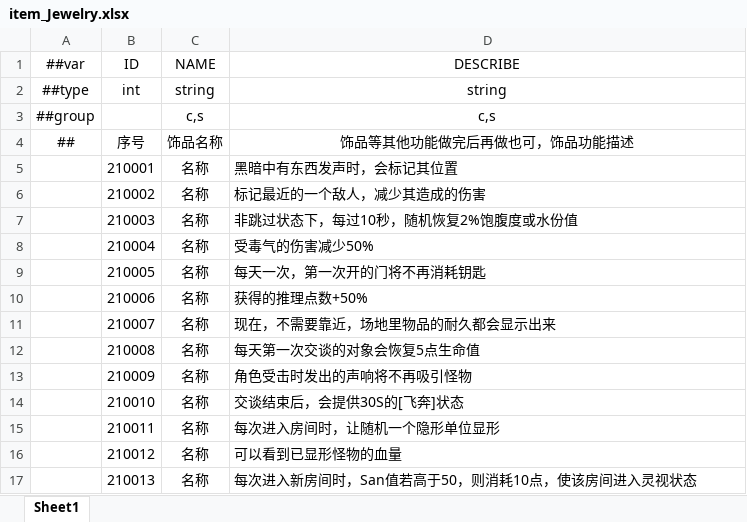
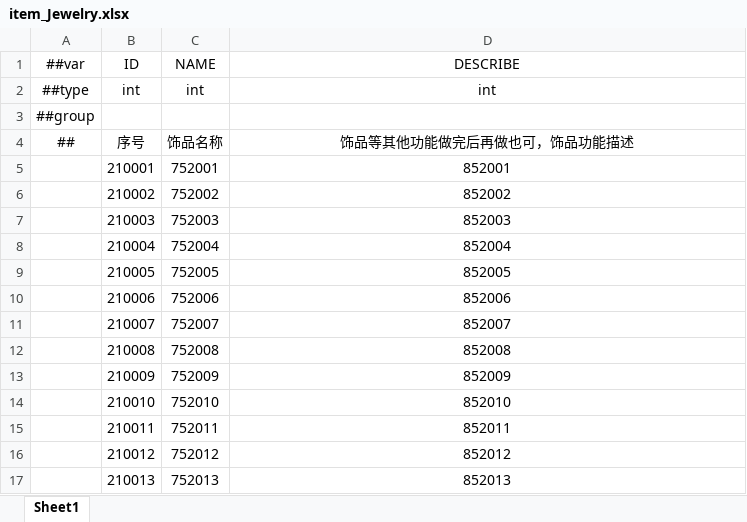
Before and after one commit to HouWang-123/Project-A, an Excel workbook: AAA-Luban-Excel/Datas/item_Jewelry.xlsx, sheet Sheet1, drawn as a sheet; only a part is shown; values as stored, in another font and other column widths than the file's, no borders; removed rows and columns are numbered as before the commit, all else as after; the diff covers the shown part only; the diff names each change by its address in the sheet, - before the commit and + after, or states it on an @@ line.

```diff
--- a/AAA-Luban-Excel/Datas/item_Jewelry.xlsx (sheet Sheet1)
+++ b/AAA-Luban-Excel/Datas/item_Jewelry.xlsx (sheet Sheet1)
-C2 (NAME): string
+C2 (NAME): int
-D2 (DESCRIBE): string
+D2 (DESCRIBE): int
-row 3: ##group |  | c,s | c,s
+row 3: ##group
-C5 (NAME): 名称
+C5 (NAME): 752001
-D5 (DESCRIBE): 黑暗中有东西发声时，会标记其位置
+D5 (DESCRIBE): 852001
-D5:D17 alignment: left
+D5:D17 alignment: center
-C6 (NAME): 名称
+C6 (NAME): 752002
-D6 (DESCRIBE): 标记最近的一个敌人，减少其造成的伤害
+D6 (DESCRIBE): 852002
-C7 (NAME): 名称
+C7 (NAME): 752003
-D7 (DESCRIBE): 非跳过状态下，每过10秒，随机恢复2%饱腹度或水份值
+D7 (DESCRIBE): 852003
-C8 (NAME): 名称
+C8 (NAME): 752004
-D8 (DESCRIBE): 受毒气的伤害减少50%
+D8 (DESCRIBE): 852004
-C9 (NAME): 名称
+C9 (NAME): 752005
-D9 (DESCRIBE): 每天一次，第一次开的门将不再消耗钥匙
+D9 (DESCRIBE): 852005
-C10 (NAME): 名称
+C10 (NAME): 752006
-D10 (DESCRIBE): 获得的推理点数+50%
+D10 (DESCRIBE): 852006
-C11 (NAME): 名称
+C11 (NAME): 752007
-D11 (DESCRIBE): 现在，不需要靠近，场地里物品的耐久都会显示出来
+D11 (DESCRIBE): 852007
-C12 (NAME): 名称
+C12 (NAME): 752008
-D12 (DESCRIBE): 每天第一次交谈的对象会恢复5点生命值
+D12 (DESCRIBE): 852008
-C13 (NAME): 名称
+C13 (NAME): 752009
-D13 (DESCRIBE): 角色受击时发出的声响将不再吸引怪物
+D13 (DESCRIBE): 852009
-C14 (NAME): 名称
+C14 (NAME): 752010
-D14 (DESCRIBE): 交谈结束后，会提供30S的[飞奔]状态
+D14 (DESCRIBE): 852010
-C15 (NAME): 名称
+C15 (NAME): 752011
-D15 (DESCRIBE): 每次进入房间时，让随机一个隐形单位显形
+D15 (DESCRIBE): 852011
-C16 (NAME): 名称
+C16 (NAME): 752012
-D16 (DESCRIBE): 可以看到已显形怪物的血量
+D16 (DESCRIBE): 852012
-C17 (NAME): 名称
+C17 (NAME): 752013
-D17 (DESCRIBE): 每次进入新房间时，San值若高于50，则消耗10点，使该房间进入灵视状态
+D17 (DESCRIBE): 852013
```
Also changed, not shown: 64 edited cells and cell formats elsewhere in this sheet, AAA-Luban-Excel/Datas/cha_Conditions.xlsx, AAA-Luban-Excel/Datas/item_Tools.xlsx, 10 other files.
